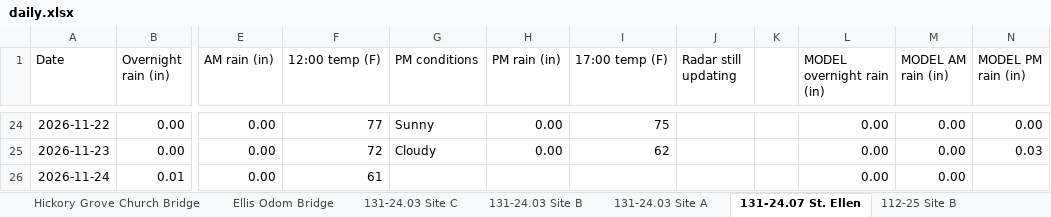
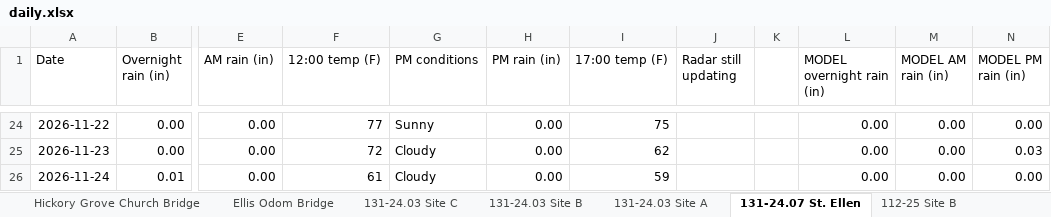
Before and after one commit to chazbreaux/twajobsiteweather, an Excel workbook: data/daily.xlsx, sheet 131-24.07 St. Ellen, drawn as a sheet; only a part is shown, gaps mark what is left out; values as stored, in another font and other column widths than the file's, no borders; the diff names each change by its address in the sheet, - before the commit and + after, or states it on an @@ line.

```diff
--- a/data/daily.xlsx (sheet 131-24.07 St. Ellen)
+++ b/data/daily.xlsx (sheet 131-24.07 St. Ellen)
-G26 (PM conditions): (empty)
+G26 (PM conditions): Cloudy
-H26 (PM rain (in)): (empty)
+H26 (PM rain (in)): 0.00
-I26 (17:00 temp (F)): (empty)
+I26 (17:00 temp (F)): 59
-N26 (MODEL PM rain (in)): (empty)
+N26 (MODEL PM rain (in)): 0.00
```
Also changed, not shown: sheet Ellis Odom Bridge, sheet Hickory Grove Church Bridge, sheet 131-24.04 Site A, sheet 131-24.03 Site B, sheet 131-24.03 Site A, sheet 131-24.04 Site C, 7 more sheets, 2 other files.
